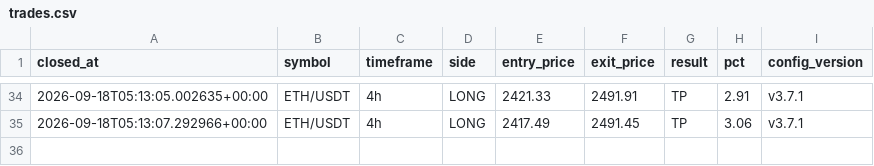
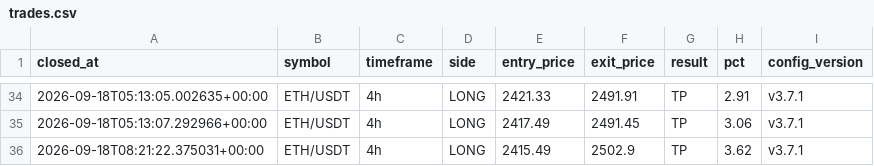
Before and after one commit to takuma08/ironvault-track-record, a CSV file: trades.csv, drawn as a sheet; only a part is shown, gaps mark what is left out; the diff names each change by its address in the sheet, - before the commit and + after, or states it on an @@ line.

```diff
--- a/trades.csv
+++ b/trades.csv
+row 36: 2026-09-18T08:21:22.375031+00:00 | ETH/USDT | 4h | LONG | 2415.49 | 2502.9 | TP | 3.62 | v3.7.1
```
Also changed, not shown: 1 other file.
